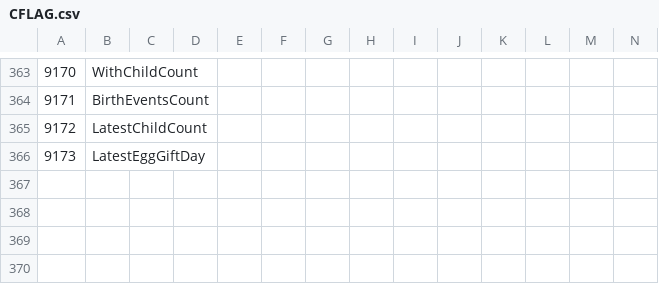
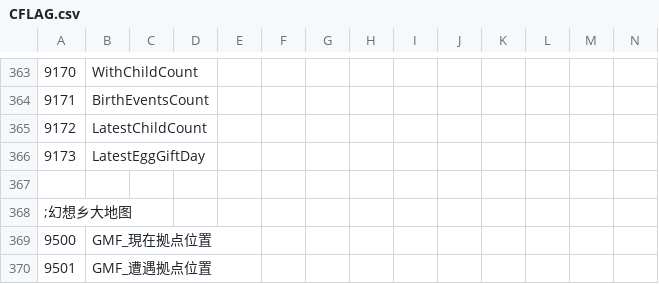
Before and after one commit to Paradox-Phenomenon/EraTW-Magic_DLC, a CSV file: CSV/CFLAG.csv, drawn as a sheet; only a part is shown, gaps mark what is left out; rows hold the shown columns only; the diff names each change by its address in the sheet, - before the commit and + after, or states it on an @@ line.

Commit message:
幻想乡大地图01-外出到据点地图

```diff
--- a/CSV/CFLAG.csv
+++ b/CSV/CFLAG.csv
+row 367: (empty)
+row 368: ;幻想乡大地图
+row 369: 9500 | GMF_現在拠点位置
+row 370: 9501 | GMF_遭遇拠点位置
```
Also changed, not shown: 20 other files.
